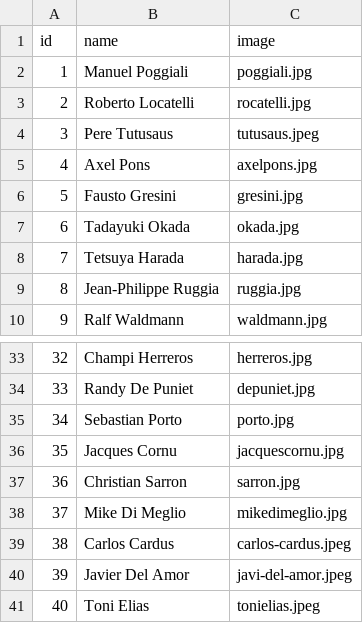
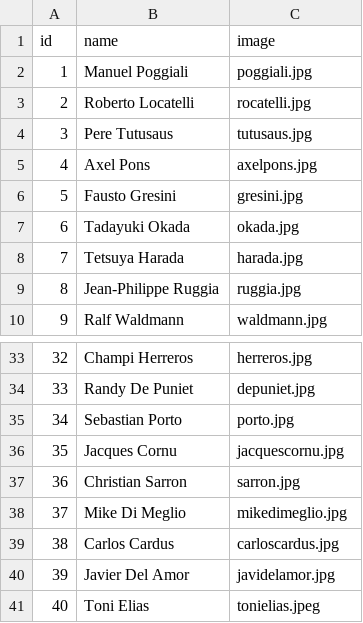
Before and after one commit to uri172192/game_motorbikes, a CSV file: pilots.csv, drawn as a sheet; only a part is shown, gaps mark what is left out.

Commit message:
Fix image file extensions in pilots.csv
Updated image file extensions for several pilots.

```diff
--- a/pilots.csv
+++ b/pilots.csv
@@ -3,3 +3,3 @@ id;name;image
 2;Roberto Locatelli;rocatelli.jpg
-3;Pere Tutusaus;tutusaus.jpeg
+3;Pere Tutusaus;tutusaus.jpg
 4;Axel Pons;axelpons.jpg
@@ -38,4 +38,4 @@ id;name;image
 37;Mike Di Meglio;mikedimeglio.jpg
-38;Carlos Cardus;carlos-cardus.jpeg
-39;Javier Del Amor;javi-del-amor.jpeg
+38;Carlos Cardus;carloscardus.jpg
+39;Javier Del Amor;javidelamor.jpg
 40;Toni Elias;tonielias.jpeg
```
